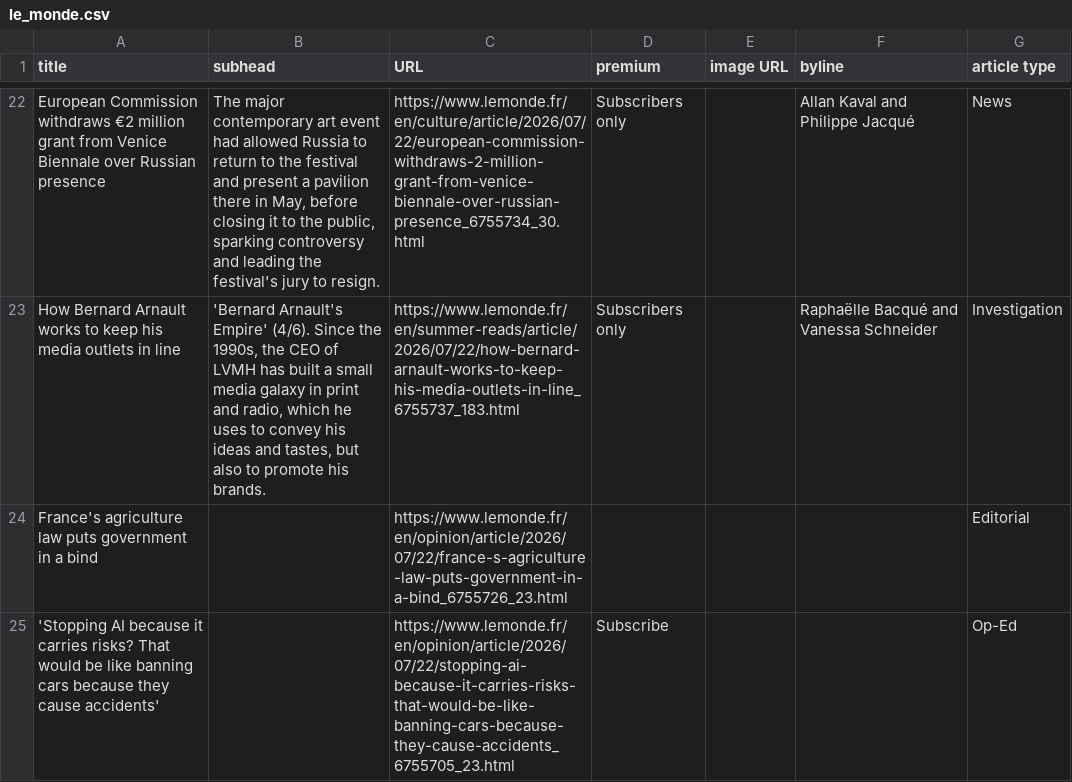
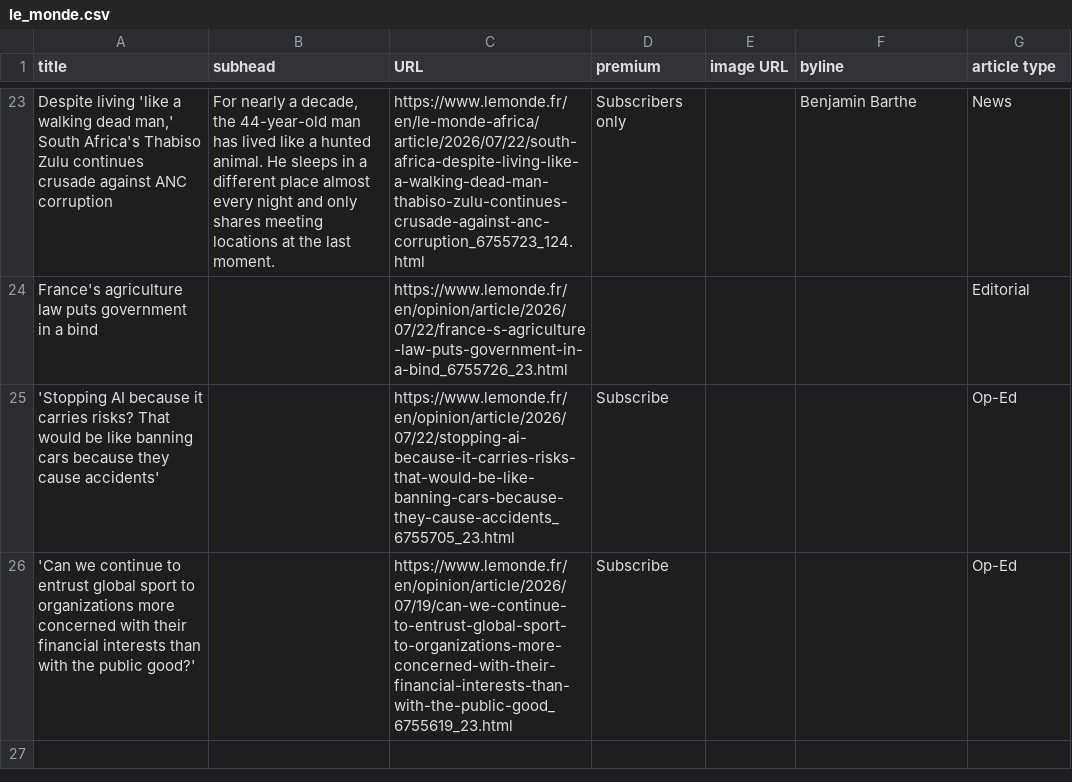
Before and after one commit to phillctw/Homework-7, a CSV file: le_monde.csv, drawn as a sheet; only a part is shown, gaps mark what is left out; the shorter side is filled out with more unchanged rows; removed rows and columns are numbered as before the commit, all else as after; the diff covers the shown part only; the diff names each change by its address in the sheet, - before the commit and + after, or states it on an @@ line.

```diff
--- a/le_monde.csv
+++ b/le_monde.csv
-A23 (title): European Commission withdraws €2 million grant from Venice Biennale over Russian presence
+A23 (title): Despite living 'like a walking dead man,' South Africa's Thabiso Zulu continues crusade against ANC corruption
-B23 (subhead): The major contemporary art event had allowed Russia to return to the festival and present a pavilion there in May, before closing it to the public, sparking controversy and leading the festival's jury to resign.
+B23 (subhead): For nearly a decade, the 44-year-old man has lived like a hunted animal. He sleeps in a different place almost every night and only shares meeting locations at the last moment.
-C23 (URL): https://www.lemonde.fr/en/culture/article/2026/07/22/european-commission-withdraws-2-million-grant-from-venice-biennale-over-russian-presence_6755734_30.html
+C23 (URL): https://www.lemonde.fr/en/le-monde-africa/article/2026/07/22/south-africa-despite-living-like-a-walking-dead-man-thabiso-zulu-continues-crusade-against-anc-corruption_6755723_124.html
-F23 (byline): Allan Kaval and Philippe Jacqué
+F23 (byline): Benjamin Barthe
-row 23: How Bernard Arnault works to keep his media outlets in line | 'Bernard Arnault's Empire' (4/6). Since the 1990s, the CEO of LVMH has built a small media galaxy in print and radio, which he uses to convey his ideas and tastes, but also to promote his brands. | https://www.lemonde.fr/en/summer-reads/article/2026/07/22/how-bernard-arnault-works-to-keep-his-media-outlets-in-line_6755737_183.html | Subscribers only |  | Raphaëlle Bacqué and Vanessa Schneider | Investigation
```
Also changed, not shown: 10 added rows, 9 removed rows, 4 moved rows and 4 edited cells elsewhere in this file.
